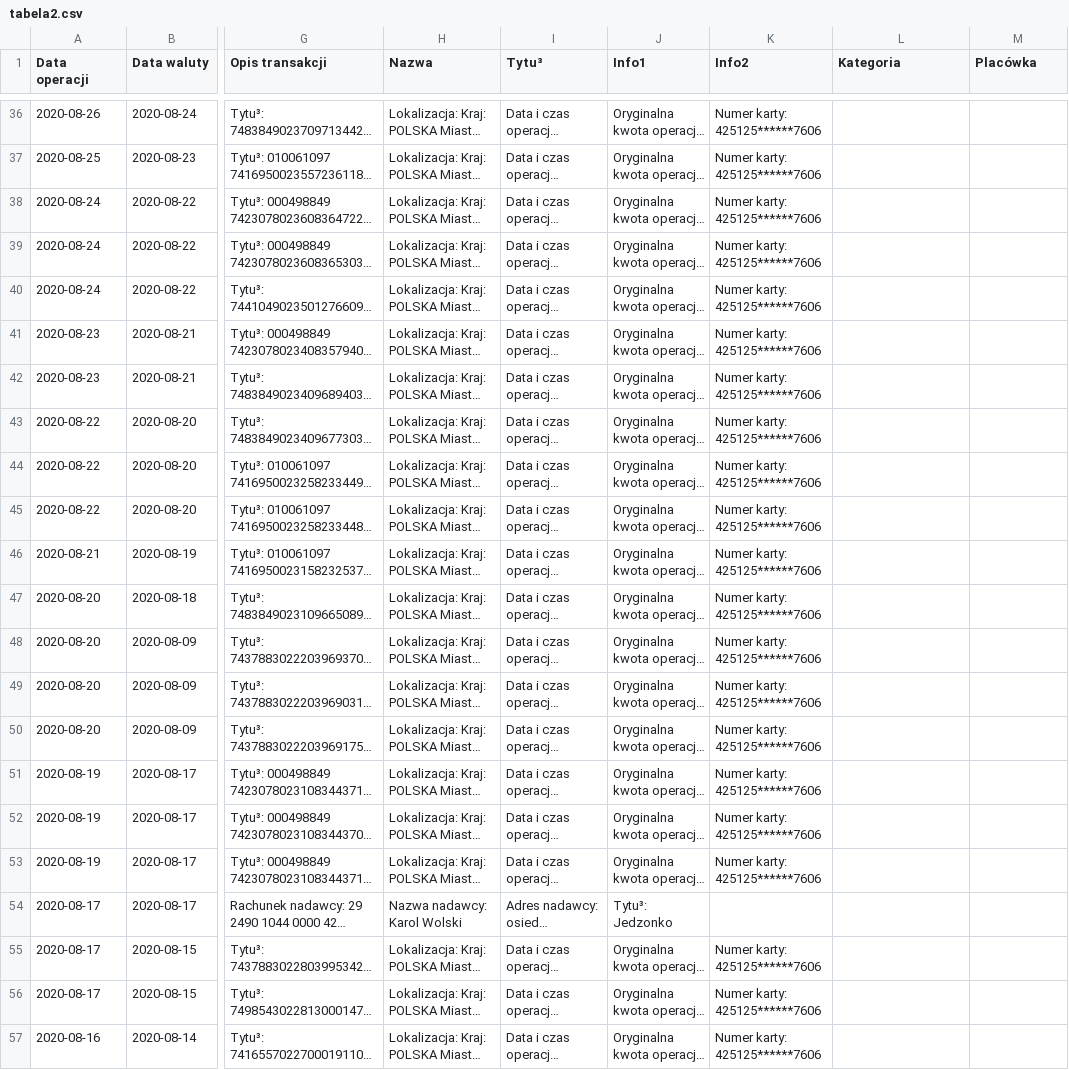
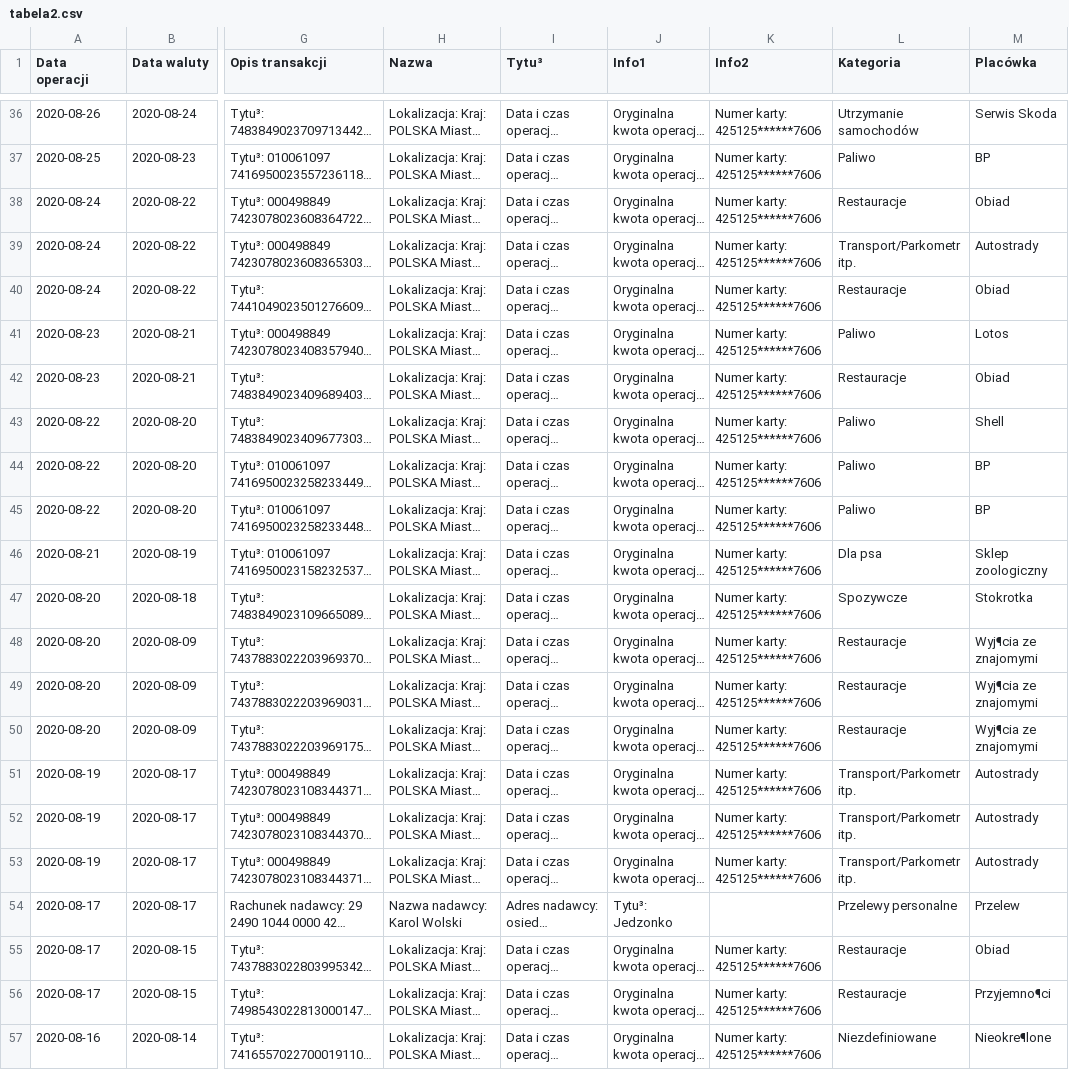
Before and after one commit to brzoza92/account-analysis, a CSV file: tabela2.csv, drawn as a sheet; only a part is shown, gaps mark what is left out; long unchanged cells end in …; the diff covers the shown part only; the diff names each change by its address in the sheet, - before the commit and + after, or states it on an @@ line.

```diff
--- a/tabela2.csv
+++ b/tabela2.csv
-L36 (Kategoria): (empty)
+L36 (Kategoria): Utrzymanie samochodów
-M36 (Placówka): (empty)
+M36 (Placówka): Serwis Skoda
-L37 (Kategoria): (empty)
+L37 (Kategoria): Paliwo
-M37 (Placówka): (empty)
+M37 (Placówka): BP
-L38 (Kategoria): (empty)
+L38 (Kategoria): Restauracje
-M38 (Placówka): (empty)
+M38 (Placówka): Obiad
-L39 (Kategoria): (empty)
+L39 (Kategoria): Transport/Parkometr itp.
-M39 (Placówka): (empty)
+M39 (Placówka): Autostrady
-L40 (Kategoria): (empty)
+L40 (Kategoria): Restauracje
-M40 (Placówka): (empty)
+M40 (Placówka): Obiad
-L41 (Kategoria): (empty)
+L41 (Kategoria): Paliwo
-M41 (Placówka): (empty)
+M41 (Placówka): Lotos
-L42 (Kategoria): (empty)
+L42 (Kategoria): Restauracje
-M42 (Placówka): (empty)
+M42 (Placówka): Obiad
-L43:L45 (Kategoria): (empty)
+L43:L45 (Kategoria): Paliwo
-M43 (Placówka): (empty)
+M43 (Placówka): Shell
-M44:M45 (Placówka): (empty)
+M44:M45 (Placówka): BP
-L46 (Kategoria): (empty)
+L46 (Kategoria): Dla psa
-M46 (Placówka): (empty)
+M46 (Placówka): Sklep zoologiczny
-L47 (Kategoria): (empty)
+L47 (Kategoria): Spozywcze
-M47 (Placówka): (empty)
+M47 (Placówka): Stokrotka
-L48:L50 (Kategoria): (empty)
+L48:L50 (Kategoria): Restauracje
-M48:M50 (Placówka): (empty)
+M48:M50 (Placówka): Wyj¶cia ze znajomymi
-L51:L53 (Kategoria): (empty)
+L51:L53 (Kategoria): Transport/Parkometr itp.
-M51:M53 (Placówka): (empty)
+M51:M53 (Placówka): Autostrady
-L54 (Kategoria): (empty)
+L54 (Kategoria): Przelewy personalne
-M54 (Placówka): (empty)
+M54 (Placówka): Przelew
-L55:L56 (Kategoria): (empty)
+L55:L56 (Kategoria): Restauracje
-M55 (Placówka): (empty)
+M55 (Placówka): Obiad
-M56 (Placówka): (empty)
+M56 (Placówka): Przyjemno¶ci
-L57 (Kategoria): (empty)
+L57 (Kategoria): Niezdefiniowane
-M57 (Placówka): (empty)
+M57 (Placówka): Nieokre¶lone
```
Also changed, not shown: 72 edited cells elsewhere in this file, tabela1.csv, 3 other files.
